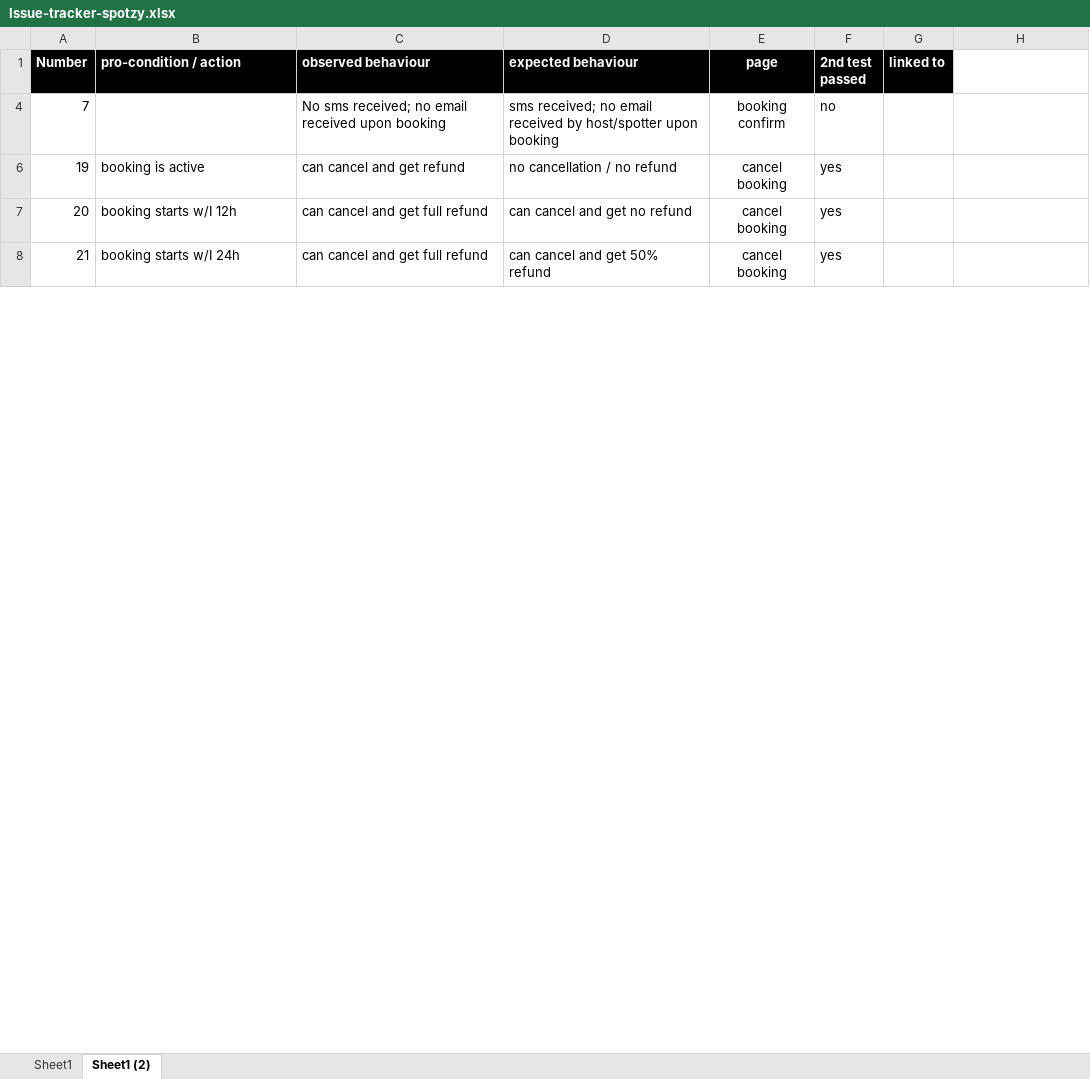
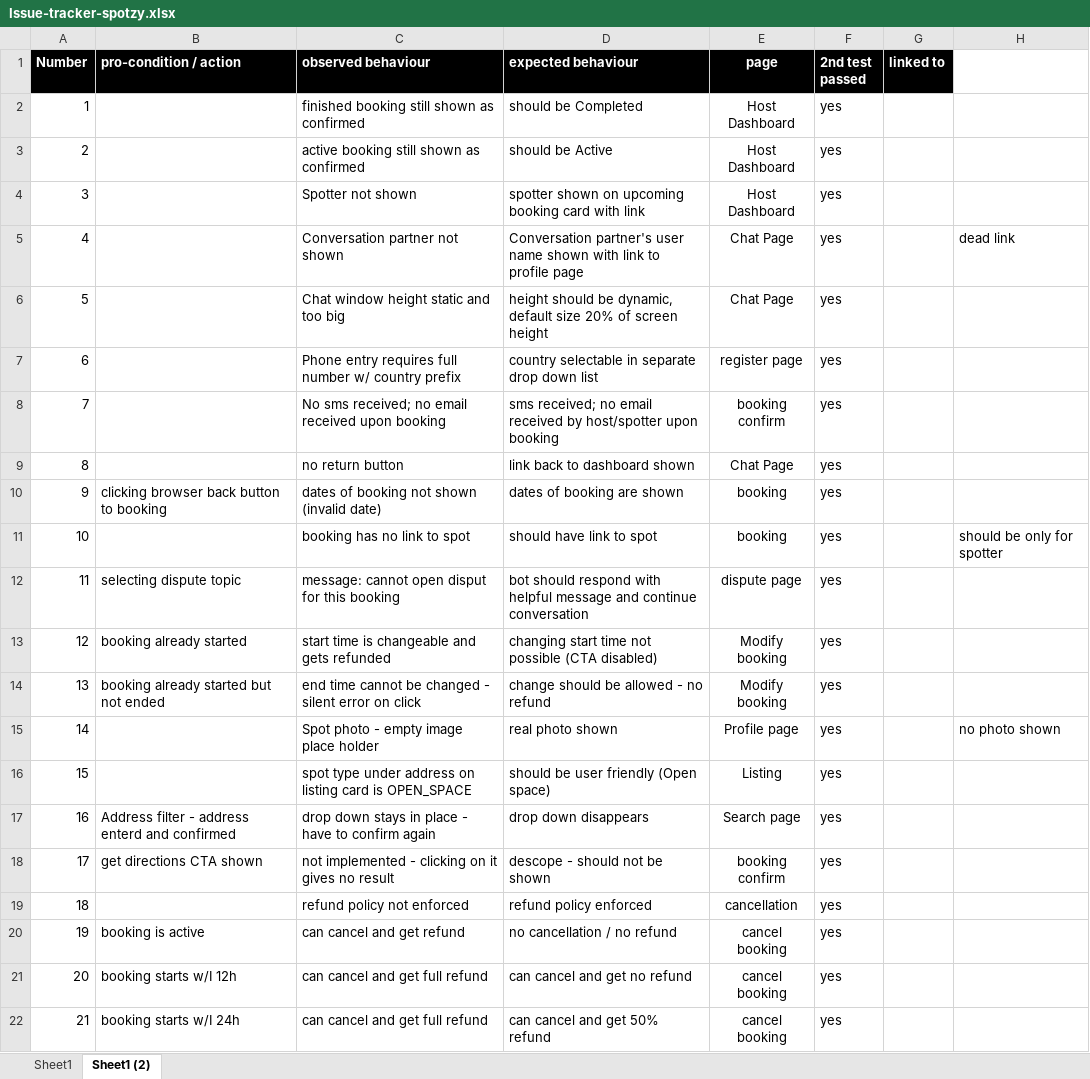
Before and after one commit to orfeoPreto/spotzy, an Excel workbook: documentation/Issue-tracker-spotzy.xlsx, sheet Sheet1 (2), drawn as a sheet; only a part is shown; values as stored, in another font and other column widths than the file's, no borders; addresses are those after the commit; the diff covers the shown part only; the diff names each change by its address in the sheet, - before the commit and + after, or states it on an @@ line.

```diff
--- a/documentation/Issue-tracker-spotzy.xlsx (sheet Sheet1 (2))
+++ b/documentation/Issue-tracker-spotzy.xlsx (sheet Sheet1 (2))
@@ row 2 unhidden: 1 |  | finished booking still shown as confirmed | should be Completed | Host Dashboard | yes @@
@@ row 3 unhidden: 2 |  | active booking still shown as confirmed | should be Active | Host Dashboard | yes @@
@@ row 4 unhidden: 3 |  | Spotter not shown | spotter shown on upcoming booking card with link | Host Dashboard | yes @@
@@ row 5 unhidden: 4 |  | Conversation partner not shown | Conversation partner's user name shown with link to profile page | Chat Page | yes |  | dead link @@
@@ row 6 unhidden: 5 |  | Chat window height static and too big | height should be dynamic, default size 20% of screen height | Chat Page | yes @@
@@ row 7 unhidden: 6 |  | Phone entry requires full number w/ country prefix | country selectable in separate drop down list | register page | yes @@
-F8 (2nd test passed): no
+F8 (2nd test passed): yes
@@ row 9 unhidden: 8 |  | no return button | link back to dashboard shown | Chat Page | yes @@
@@ row 10 unhidden: 9 | clicking browser back button to booking | dates of booking not shown (invalid date) | dates of booking are shown | booking | yes @@
@@ row 11 unhidden: 10 |  | booking has no link to spot | should have link to spot | booking | yes |  | should be only for spotter @@
@@ row 12 unhidden: 11 | selecting dispute topic | message: cannot open disput for this booking | bot should respond with helpful message and continue conversation | dispute page | yes @@
+row 13: 12 | booking already started | start time is changeable and gets refunded | changing start time not possible (CTA disabled) | Modify booking | yes
@@ row 23 moved to row 14: 13 @@
@@ row 15 unhidden: 14 |  | Spot photo - empty image place holder | real photo shown | Profile page | yes |  | no photo shown @@
@@ row 16 unhidden: 15 |  | spot type under address on listing card is OPEN_SPACE | should be user friendly (Open space) | Listing | yes @@
+row 17: 16 | Address filter - address enterd and confirmed | drop down stays in place - have to confirm again | drop down disappears | Search page | yes
@@ row 18 unhidden: 17 | get directions CTA shown | not implemented - clicking on it gives no result | descope - should not be shown | booking confirm | yes @@
@@ row 9 moved to row 19: 18 @@
```
Also changed, not shown: 16 added rows, 4 removed rows, 24 hidden or unhidden rows and 19 edited cells elsewhere in this sheet, 50 other files.
